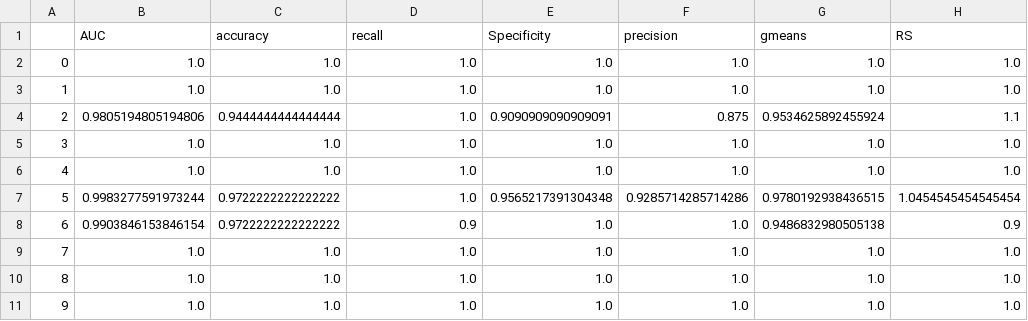
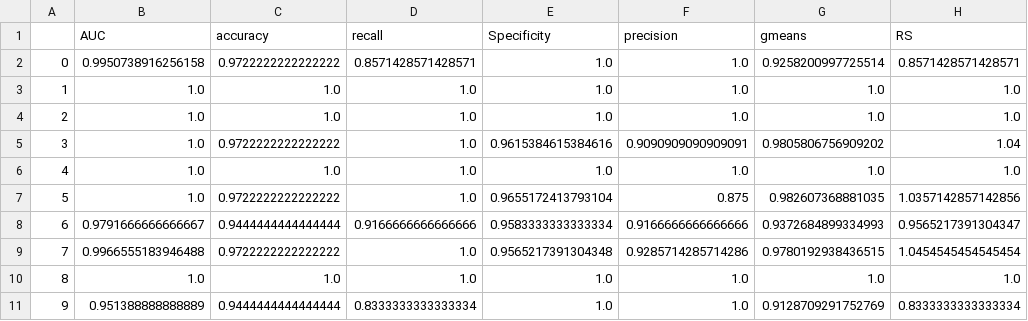
Before and after one commit to yuki-taniguchi/syuuron, a CSV file: MTSBag/data/output/MTSBag_wine_result.csv, drawn as a sheet.

```diff
--- a/MTSBag/data/output/MTSBag_wine_result.csv
+++ b/MTSBag/data/output/MTSBag_wine_result.csv
@@ -1,11 +1,11 @@
 ,AUC,accuracy,recall,Specificity,precision,gmeans,RS
-0,1.0,1.0,1.0,1.0,1.0,1.0,1.0
+0,0.9950738916256158,0.9722222222222222,0.8571428571428571,1.0,1.0,0.9258200997725514,0.8571428571428571
 1,1.0,1.0,1.0,1.0,1.0,1.0,1.0
-2,0.9805194805194806,0.9444444444444444,1.0,0.9090909090909091,0.875,0.9534625892455924,1.1
-3,1.0,1.0,1.0,1.0,1.0,1.0,1.0
+2,1.0,1.0,1.0,1.0,1.0,1.0,1.0
+3,1.0,0.9722222222222222,1.0,0.9615384615384616,0.9090909090909091,0.9805806756909202,1.04
 4,1.0,1.0,1.0,1.0,1.0,1.0,1.0
-5,0.9983277591973244,0.9722222222222222,1.0,0.9565217391304348,0.9285714285714286,0.9780192938436515,1.0454545454545454
-6,0.9903846153846154,0.9722222222222222,0.9,1.0,1.0,0.9486832980505138,0.9
-7,1.0,1.0,1.0,1.0,1.0,1.0,1.0
+5,1.0,0.9722222222222222,1.0,0.9655172413793104,0.875,0.982607368881035,1.0357142857142856
+6,0.9791666666666667,0.9444444444444444,0.9166666666666666,0.9583333333333334,0.9166666666666666,0.9372684899334993,0.9565217391304347
+7,0.9966555183946488,0.9722222222222222,1.0,0.9565217391304348,0.9285714285714286,0.9780192938436515,1.0454545454545454
 8,1.0,1.0,1.0,1.0,1.0,1.0,1.0
-9,1.0,1.0,1.0,1.0,1.0,1.0,1.0
+9,0.951388888888889,0.9444444444444444,0.8333333333333334,1.0,1.0,0.9128709291752769,0.8333333333333334
```
Also changed, not shown: MTSBag/data/output/MTSBag_car_result.csv, MTSBag/data/output/MTSBag_yeast_result.csv, 22 other files.
